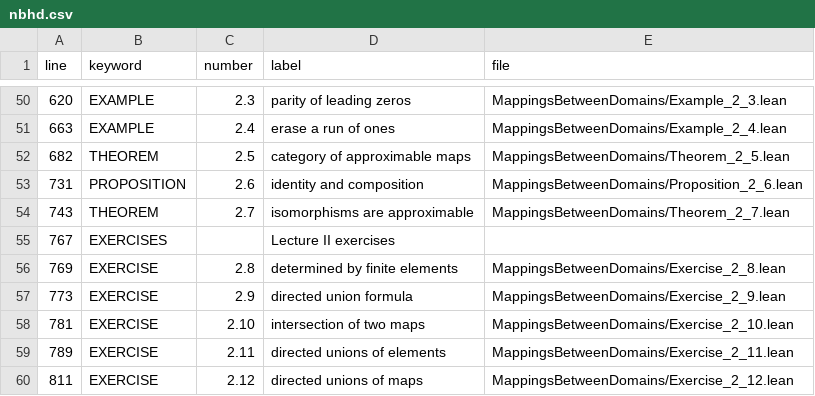
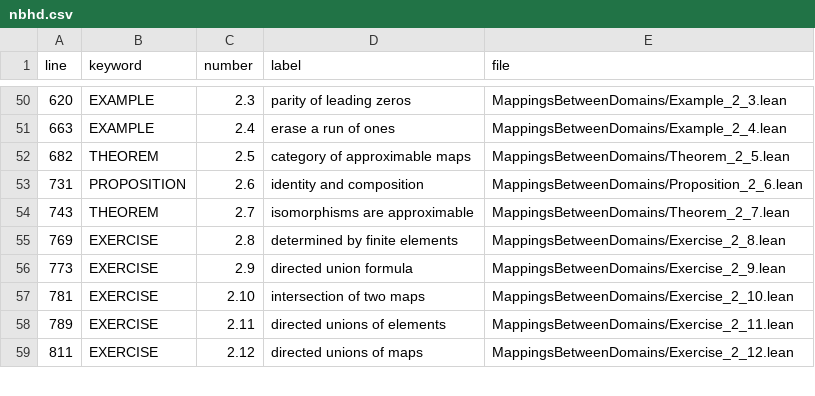
Before and after one commit to catskillsresearch/DomainTheory, a CSV file: nbhd.csv, drawn as a sheet; only a part is shown, gaps mark what is left out; the diff names each change by its address in the sheet, - before the commit and + after, or states it on an @@ line.

```diff
--- a/nbhd.csv
+++ b/nbhd.csv
-row 55: 767 | EXERCISES |  | Lecture II exercises
```
Also changed, not shown: 13 other files.
